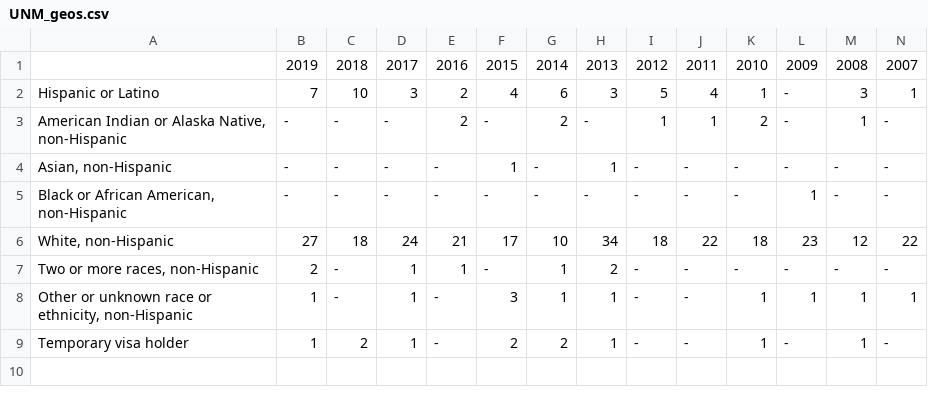
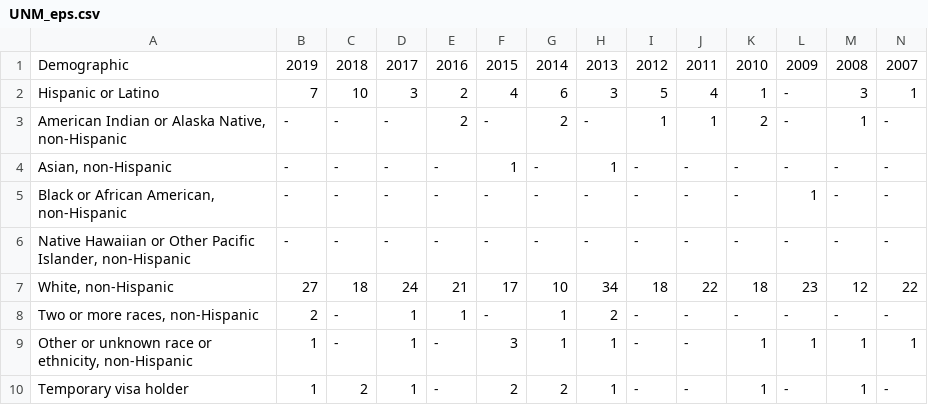
Before and after one commit to TimNagle-McNaughton/UNM-EPS_diversity, a CSV file: UNM_eps.csv (was UNM_geos.csv), drawn as a sheet; only a part is shown; rows hold the shown columns only; the diff names each change by its address in the sheet, - before the commit and + after, or states it on an @@ line.

```diff
--- a/UNM_geos.csv
+++ b/UNM_eps.csv
-A1: (empty)
+A1: Demographic
+row 6: Native Hawaiian or Other Pacific Islander, non-Hispanic | - | - | - | - | - | - | - | - | - | - | - | - | -
```
Also changed, not shown: UNM.csv.
